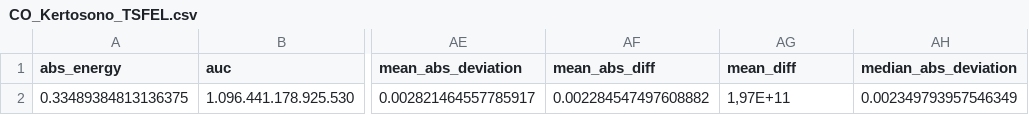
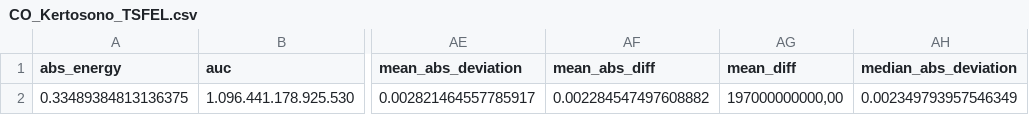
Before and after one commit to Tulsoppp/PSD, a CSV file: CO_Kertosono_TSFEL.csv, drawn as a sheet; only a part is shown, gaps mark what is left out; the diff names each change by its address in the sheet, - before the commit and + after, or states it on an @@ line.

Commit message:
TUGAS kertosono

```diff
--- a/CO_Kertosono_TSFEL.csv
+++ b/CO_Kertosono_TSFEL.csv
-AG2 (mean_diff): 1,97E+11
+AG2 (mean_diff): 197000000000,00
```
Also changed, not shown: 4 other files.
